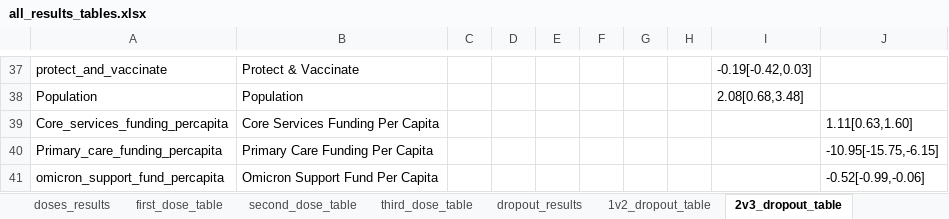
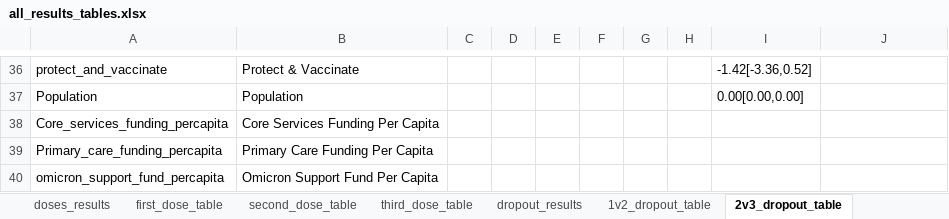
Before and after one commit to camilajean/covid_vac_data_code, an Excel workbook: results_tables/all_results_tables.xlsx, sheet 2v3_dropout_table, drawn as a sheet; only a part is shown, gaps mark what is left out; values as stored, in another font and other column widths than the file's, no borders; addresses are those after the commit; the diff covers the shown part only; the diff names each change by its address in the sheet, - before the commit and + after, or states it on an @@ line.

```diff
--- a/results_tables/all_results_tables.xlsx (sheet 2v3_dropout_table)
+++ b/results_tables/all_results_tables.xlsx (sheet 2v3_dropout_table)
-I36: -0.19[-0.42,0.03]
+I36: -1.42[-3.36,0.52]
-I37: 2.08[0.68,3.48]
+I37: 0.00[0.00,0.00]
-J38: 1.11[0.63,1.60]
+J38: (empty)
-J39: -10.95[-15.75,-6.15]
+J39: (empty)
-J40: -0.52[-0.99,-0.06]
+J40: (empty)
```
Also changed, not shown: 1 removed row, 117 edited cells and cell formats elsewhere in this sheet, sheet dropout_results, sheet 1v2_dropout_table, formulas that keep their value, 50 other files.
